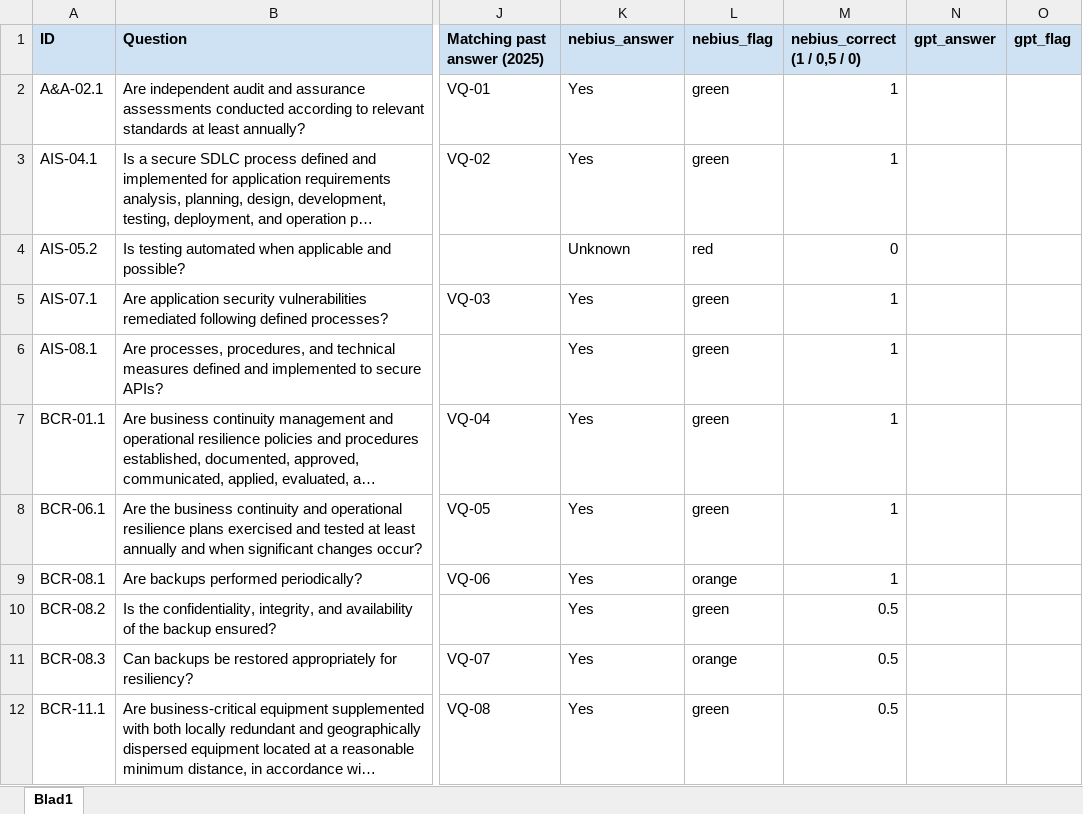
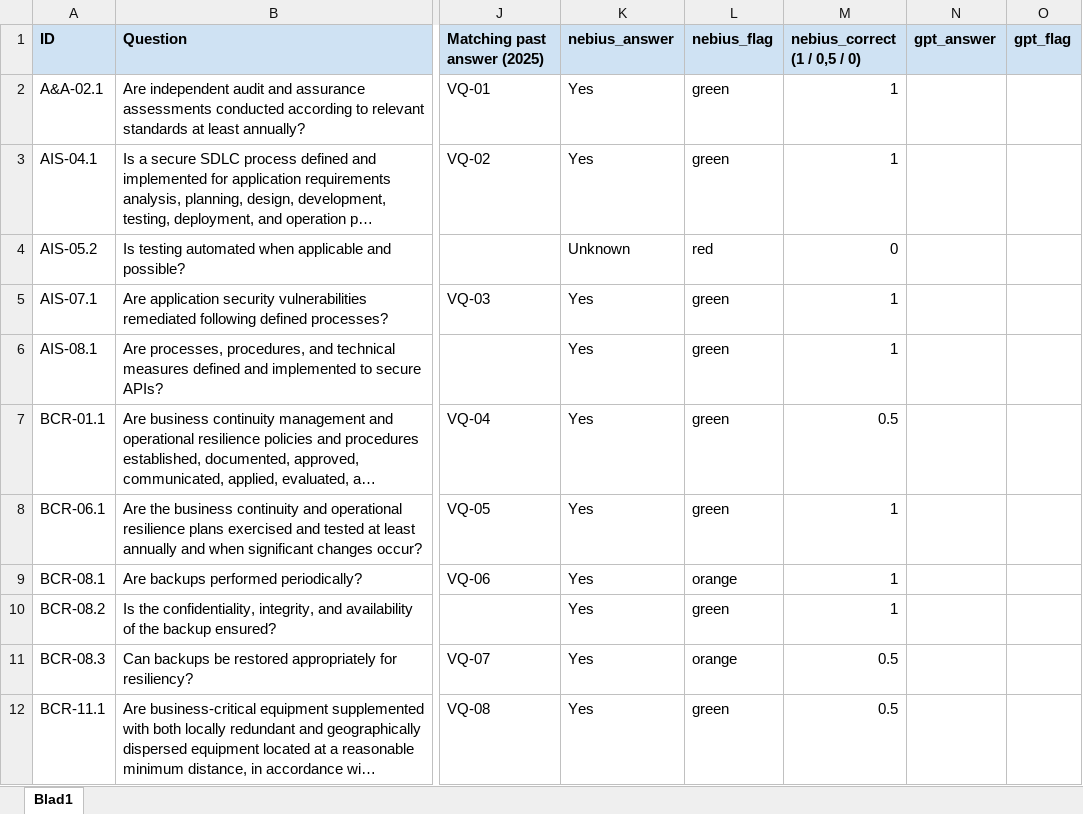
Before and after one commit to AkramChakrouni/hackathon, an Excel workbook: benchmark/answer_key_filled.xlsx, sheet Blad1, drawn as a sheet; only a part is shown, gaps mark what is left out; long unchanged cells end in …; values as stored, in another font and other column widths than the file's, no borders; conditional formats not drawn; the diff covers the shown part only; the diff names each change by its address in the sheet, - before the commit and + after, or states it on an @@ line.

```diff
--- a/benchmark/answer_key_filled.xlsx (sheet Blad1)
+++ b/benchmark/answer_key_filled.xlsx (sheet Blad1)
-M7 (nebius_correct (1 / 0,5 / 0)): 1
+M7 (nebius_correct (1 / 0,5 / 0)): 0.5
-M10 (nebius_correct (1 / 0,5 / 0)): 0.5
+M10 (nebius_correct (1 / 0,5 / 0)): 1
```
Also changed, not shown: 6 edited cells elsewhere in this sheet, 25 other files.
